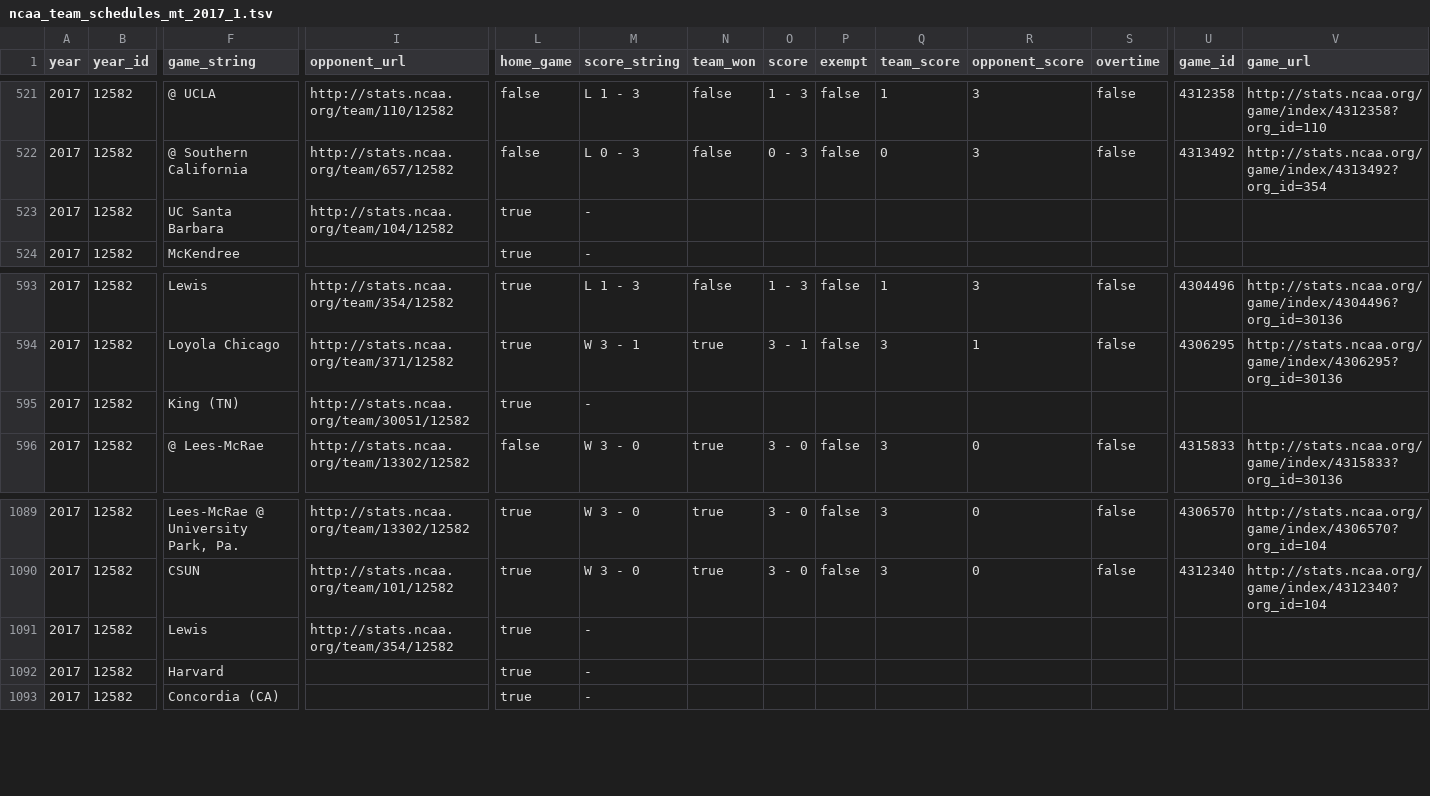
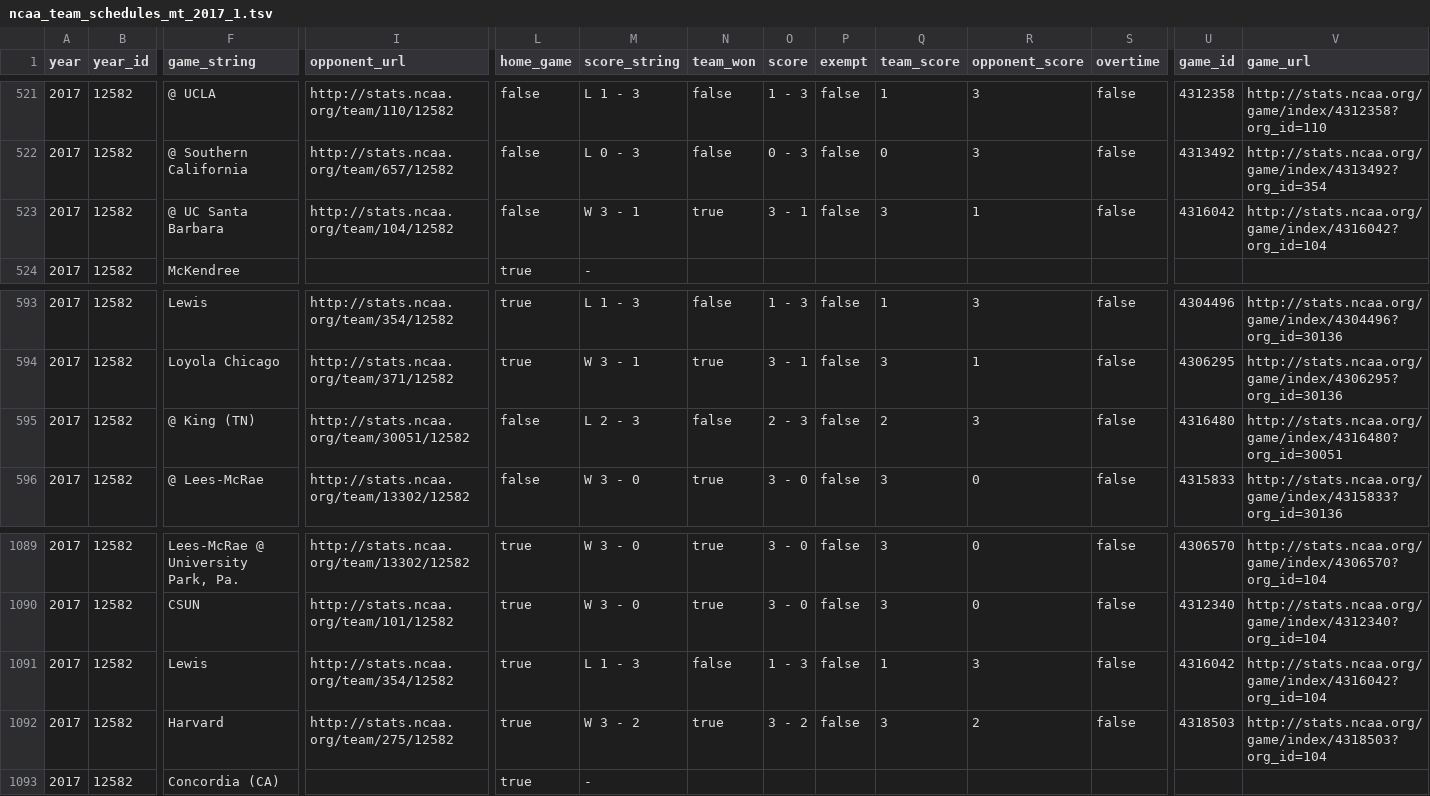
Before and after one commit to octonion/volleyball-m, a TSV file: ncaa_pbp/tsv/ncaa_team_schedules_mt_2017_1.tsv, drawn as a sheet; only a part is shown, gaps mark what is left out; the diff covers the shown part only; the diff names each change by its address in the sheet, - before the commit and + after, or states it on an @@ line.

```diff
--- a/ncaa_pbp/tsv/ncaa_team_schedules_mt_2017_1.tsv
+++ b/ncaa_pbp/tsv/ncaa_team_schedules_mt_2017_1.tsv
-F523 (game_string): UC Santa Barbara
+F523 (game_string): @ UC Santa Barbara
-L523 (home_game): true
+L523 (home_game): false
-M523 (score_string): -
+M523 (score_string): W 3 - 1
-N523 (team_won): (empty)
+N523 (team_won): true
-O523 (score): (empty)
+O523 (score): 3 - 1
-P523 (exempt): (empty)
+P523 (exempt): false
-Q523 (team_score): (empty)
+Q523 (team_score): 3
-R523 (opponent_score): (empty)
+R523 (opponent_score): 1
-S523 (overtime): (empty)
+S523 (overtime): false
-U523 (game_id): (empty)
+U523 (game_id): 4316042
-V523 (game_url): (empty)
+V523 (game_url): http://stats.ncaa.org/game/index/4316042?org_id=104
-F595 (game_string): King (TN)
+F595 (game_string): @ King (TN)
-L595 (home_game): true
+L595 (home_game): false
-M595 (score_string): -
+M595 (score_string): L 2 - 3
-N595 (team_won): (empty)
+N595 (team_won): false
-O595 (score): (empty)
+O595 (score): 2 - 3
-P595 (exempt): (empty)
+P595 (exempt): false
-Q595 (team_score): (empty)
+Q595 (team_score): 2
-R595 (opponent_score): (empty)
+R595 (opponent_score): 3
-S595 (overtime): (empty)
+S595 (overtime): false
-U595 (game_id): (empty)
+U595 (game_id): 4316480
-V595 (game_url): (empty)
+V595 (game_url): http://stats.ncaa.org/game/index/4316480?org_id=30051
-M1091 (score_string): -
+M1091 (score_string): L 1 - 3
-N1091 (team_won): (empty)
+N1091 (team_won): false
-O1091 (score): (empty)
+O1091 (score): 1 - 3
-P1091:P1092 (exempt): (empty)
+P1091:P1092 (exempt): false
-Q1091 (team_score): (empty)
+Q1091 (team_score): 1
-R1091 (opponent_score): (empty)
+R1091 (opponent_score): 3
-S1091:S1092 (overtime): (empty)
+S1091:S1092 (overtime): false
-U1091 (game_id): (empty)
+U1091 (game_id): 4316042
-V1091 (game_url): (empty)
+V1091 (game_url): http://stats.ncaa.org/game/index/4316042?org_id=104
-I1092 (opponent_url): (empty)
+I1092 (opponent_url): http://stats.ncaa.org/team/275/12582
-M1092 (score_string): -
+M1092 (score_string): W 3 - 2
-N1092 (team_won): (empty)
+N1092 (team_won): true
-O1092 (score): (empty)
+O1092 (score): 3 - 2
-Q1092 (team_score): (empty)
+Q1092 (team_score): 3
-R1092 (opponent_score): (empty)
+R1092 (opponent_score): 2
-U1092 (game_id): (empty)
+U1092 (game_id): 4318503
-V1092 (game_url): (empty)
+V1092 (game_url): http://stats.ncaa.org/game/index/4318503?org_id=104
```
Also changed, not shown: 1 moved row and 103 edited cells elsewhere in this file, ncaa_pbp/python/predict_weekly.csv, ncaa_pbp/tsv/ncaa_games_periods_mt_2017_1.tsv, 16 other files.
